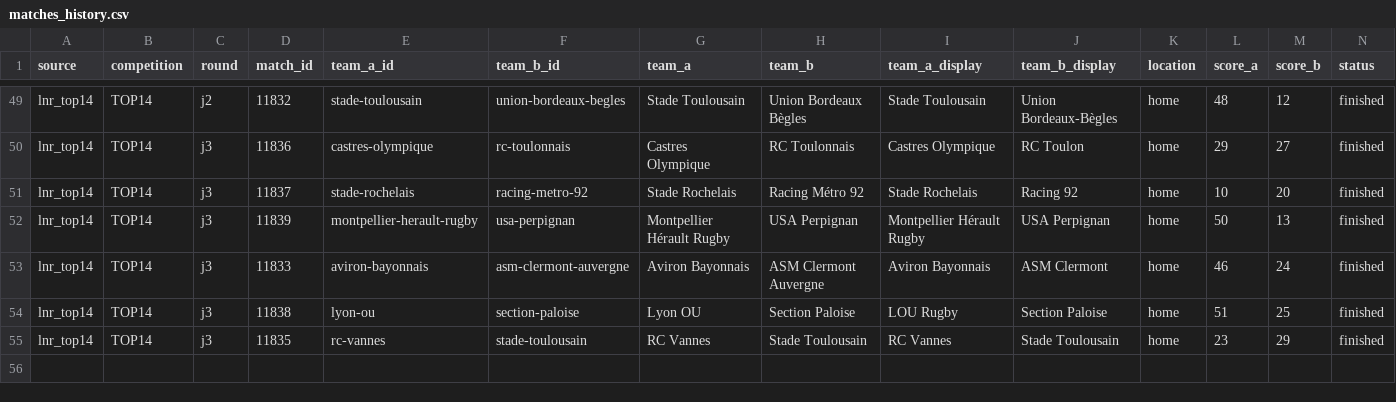
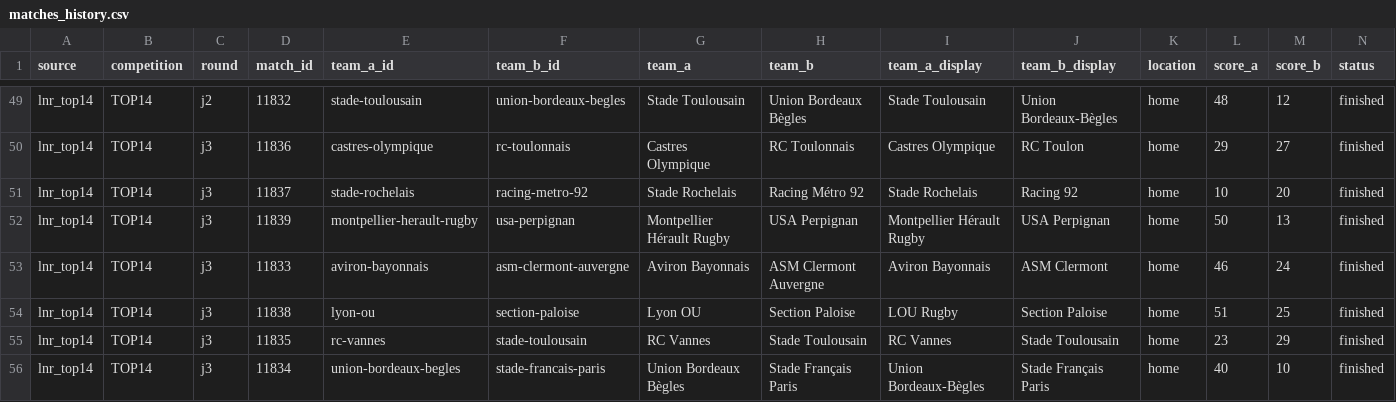
Before and after one commit to aymft/EuropeanRugbyRanking, a CSV file: data/processed/matches_history.csv, drawn as a sheet; only a part is shown, gaps mark what is left out; rows hold the shown columns only; the diff names each change by its address in the sheet, - before the commit and + after, or states it on an @@ line.

```diff
--- a/data/processed/matches_history.csv
+++ b/data/processed/matches_history.csv
+row 56: lnr_top14 | TOP14 | j3 | 11834 | union-bordeaux-begles | stade-francais-paris | Union Bordeaux Bègles | Stade Français Paris | Union Bordeaux-Bègles | Stade Français Paris | home | 40 | 10 | finished
```
Also changed, not shown: data/processed/rankings.csv, docs/data/rankings.csv, 2 other files.
